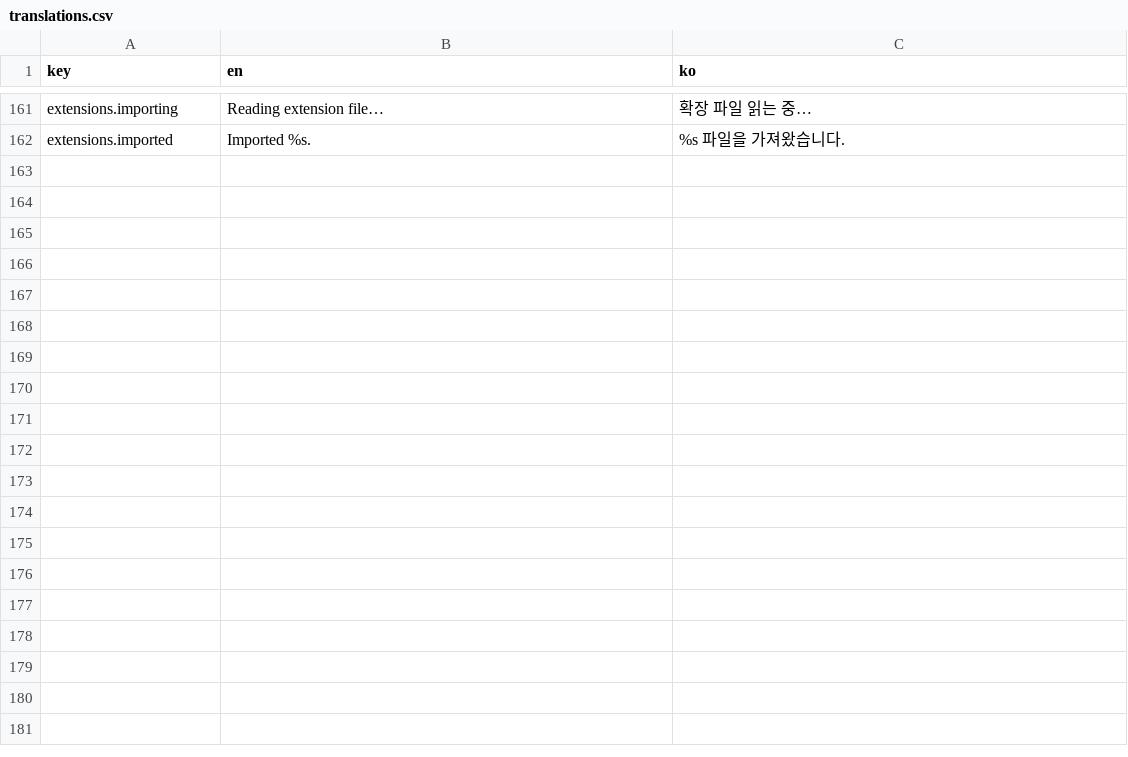
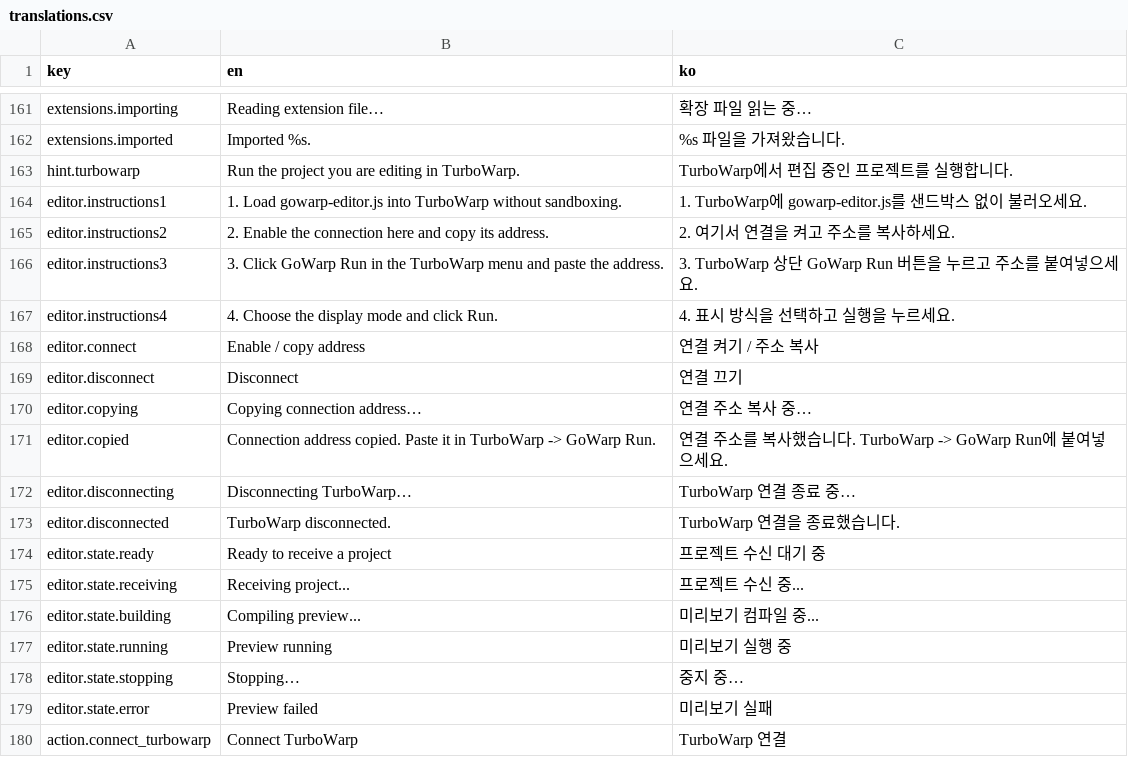
Before and after one commit to WD07-Dev/GoWarp, a CSV file: app/assets/embed/translations.csv, drawn as a sheet; only a part is shown, gaps mark what is left out.

```diff
--- a/app/assets/embed/translations.csv
+++ b/app/assets/embed/translations.csv
@@ -172 +172,19 @@ extensions.importing,Reading extension file…,확장 파일 읽는 중…
 extensions.imported,Imported %s.,%s 파일을 가져왔습니다.
+hint.turbowarp,Run the project you are editing in TurboWarp.,TurboWarp에서 편집 중인 프로젝트를 실행합니다.
+editor.instructions1,1. Load gowarp-editor.js into TurboWarp without sandboxing.,1. TurboWarp에 gowarp-editor.js를 샌드박스 없이 불러오세요.
+editor.instructions2,2. Enable the connection here and copy its address.,2. 여기서 연결을 켜고 주소를 복사하세요.
+editor.instructions3,3. Click GoWarp Run in the TurboWarp menu and paste the address.,3. TurboWarp 상단 GoWarp Run 버튼을 누르고 주소를 붙여넣으세요.
+editor.instructions4,4. Choose the display mode and click Run.,4. 표시 방식을 선택하고 실행을 누르세요.
+editor.connect,Enable / copy address,연결 켜기 / 주소 복사
+editor.disconnect,Disconnect,연결 끄기
+editor.copying,Copying connection address…,연결 주소 복사 중…
+editor.copied,Connection address copied. Paste it in TurboWarp -> GoWarp Run.,연결 주소를 복사했습니다. TurboWarp -> GoWarp Run에 붙여넣으세요.
+editor.disconnecting,Disconnecting TurboWarp…,TurboWarp 연결 종료 중…
+editor.disconnected,TurboWarp disconnected.,TurboWarp 연결을 종료했습니다.
+editor.state.ready,Ready to receive a project,프로젝트 수신 대기 중
+editor.state.receiving,Receiving project...,프로젝트 수신 중...
+editor.state.building,Compiling preview...,미리보기 컴파일 중...
+editor.state.running,Preview running,미리보기 실행 중
+editor.state.stopping,Stopping…,중지 중…
+editor.state.error,Preview failed,미리보기 실패
+action.connect_turbowarp,Connect TurboWarp,TurboWarp 연결
```
Also changed, not shown: 32 other files.
